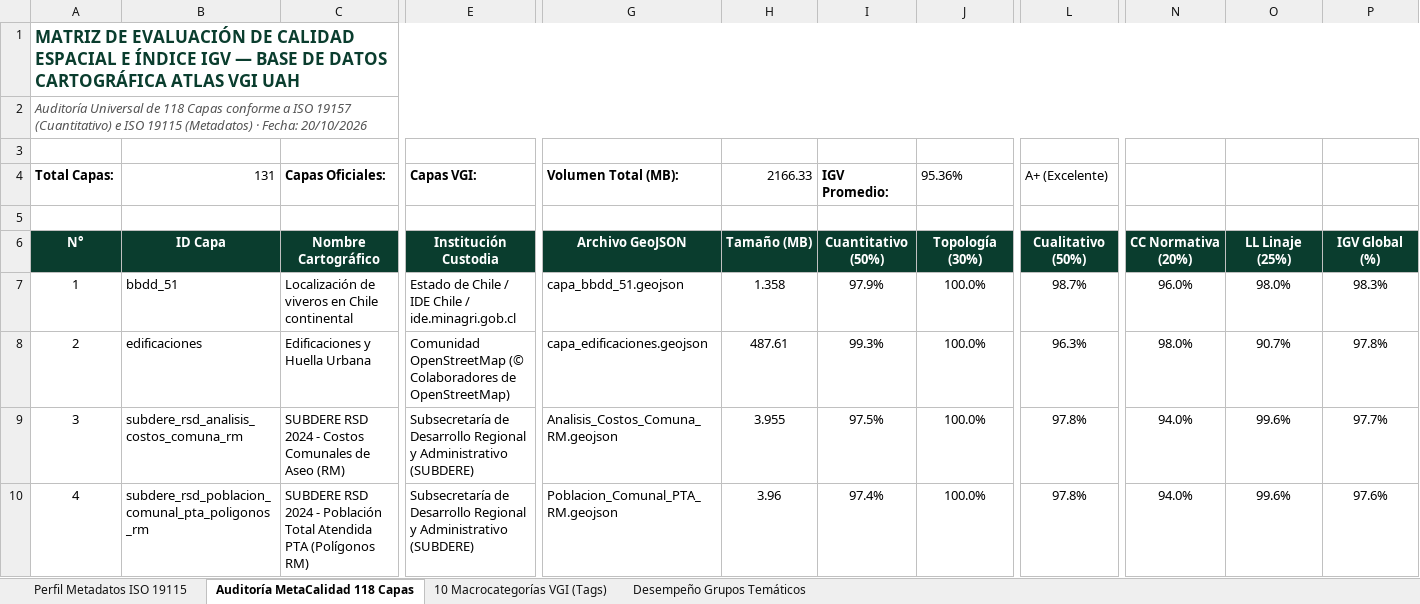
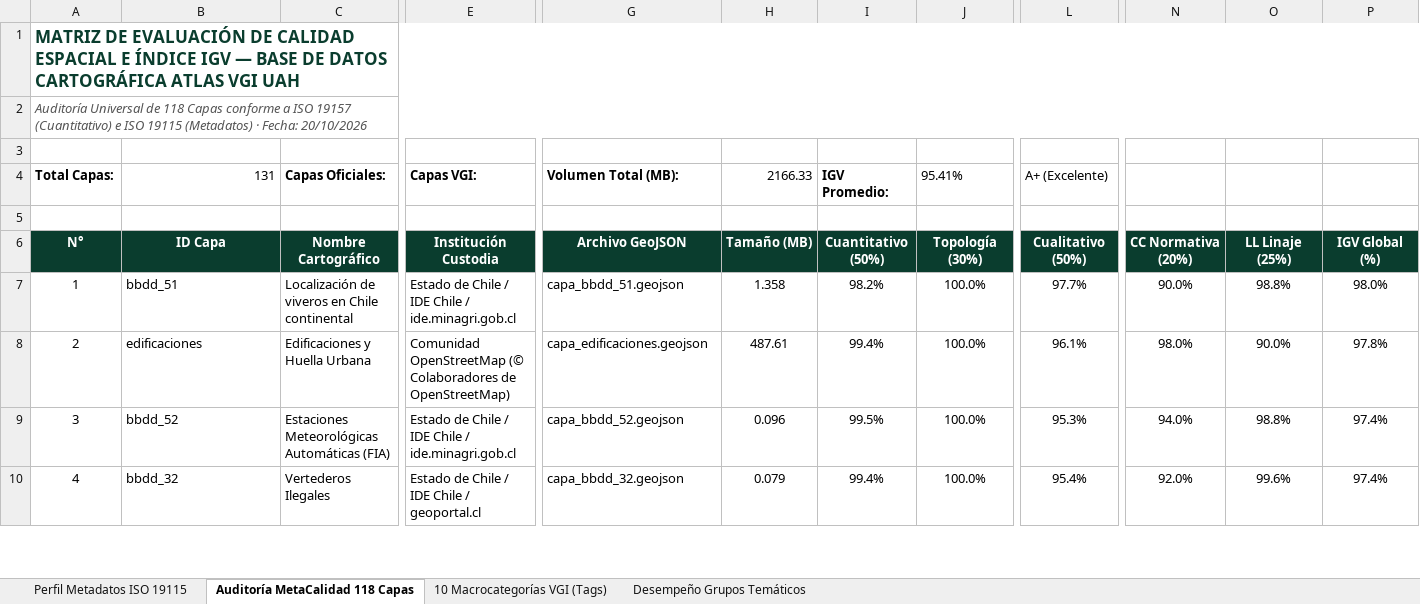
Before and after one commit to GEOJOTA/atlas_vgi_territorial, an Excel workbook: docs/perfil_metadatos_vgi.xlsx, sheet Auditoría MetaCalidad 118 Capas, drawn as a sheet; only a part is shown, gaps mark what is left out; values as stored, in another font and other column widths than the file's, no borders; the diff covers the shown part only; the diff names each change by its address in the sheet, - before the commit and + after, or states it on an @@ line.

Commit message:
feat(geodatabase): actualizar paquete comprimido maestro con 256 archivos (131 capas totales, SUBDERE 2024 RSD y metadatos actualizados)

```diff
--- a/docs/perfil_metadatos_vgi.xlsx (sheet Auditoría MetaCalidad 118 Capas)
+++ b/docs/perfil_metadatos_vgi.xlsx (sheet Auditoría MetaCalidad 118 Capas)
-J4: 95.36%
+J4: 95.41%
-I7: 97.9%
+I7: 98.2%
-L7: 98.7%
+L7: 97.7%
-N7: 96.0%
+N7: 90.0%
-O7: 98.0%
+O7: 98.8%
-P7: 98.3%
+P7: 98.0%
-I8: 99.3%
+I8: 99.4%
-L8: 96.3%
+L8: 96.1%
-O8: 90.7%
+O8: 90.0%
-B9: subdere_rsd_analisis_costos_comuna_rm
+B9: bbdd_52
-C9: SUBDERE RSD 2024 - Costos Comunales de Aseo (RM)
+C9: Estaciones Meteorológicas Automáticas (FIA)
-E9: Subsecretaría de Desarrollo Regional y Administrativo (SUBDERE)
+E9: Estado de Chile / IDE Chile / ide.minagri.gob.cl
-G9: Analisis_Costos_Comuna_RM.geojson
+G9: capa_bbdd_52.geojson
-H9: 3.955
+H9: 0.096
-I9: 97.5%
+I9: 99.5%
-L9: 97.8%
+L9: 95.3%
-O9: 99.6%
+O9: 98.8%
-P9: 97.7%
+P9: 97.4%
-B10: subdere_rsd_poblacion_comunal_pta_poligonos_rm
+B10: bbdd_32
-C10: SUBDERE RSD 2024 - Población Total Atendida PTA (Polígonos RM)
+C10: Vertederos Ilegales
-E10: Subsecretaría de Desarrollo Regional y Administrativo (SUBDERE)
+E10: Estado de Chile / IDE Chile / geoportal.cl
-G10: Poblacion_Comunal_PTA_RM.geojson
+G10: capa_bbdd_32.geojson
-H10: 3.96
+H10: 0.079
-I10: 97.4%
+I10: 99.4%
-L10: 97.8%
+L10: 95.4%
-N10: 94.0%
+N10: 92.0%
-P10: 97.6%
+P10: 97.4%
```
Also changed, not shown: 1264 edited cells elsewhere in this sheet, sheet Desempeño Grupos Temáticos, sheet 10 Macrocategorías VGI (Tags), src/docs/perfil_metadatos_vgi.xlsx, 6 other files.
